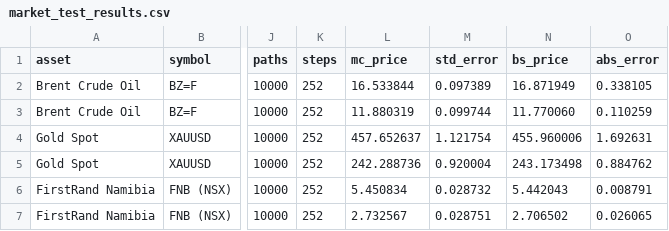
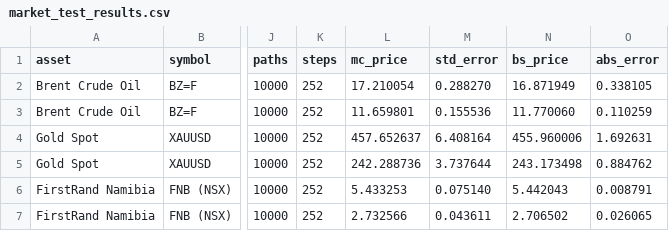
Before and after one commit to cyber-shark3/mc-option-pricer, a CSV file: data/test_runs/2026-09-18/market_test_results.csv, drawn as a sheet; only a part is shown, gaps mark what is left out; the diff names each change by its address in the sheet, - before the commit and + after, or states it on an @@ line.

Commit message:
Correct recorded market validation outputs

```diff
--- a/data/test_runs/2026-09-18/market_test_results.csv
+++ b/data/test_runs/2026-09-18/market_test_results.csv
-L2 (mc_price): 16.533844
+L2 (mc_price): 17.210054
-M2 (std_error): 0.097389
+M2 (std_error): 0.288270
-L3 (mc_price): 11.880319
+L3 (mc_price): 11.659801
-M3 (std_error): 0.099744
+M3 (std_error): 0.155536
-M4 (std_error): 1.121754
+M4 (std_error): 6.408164
-M5 (std_error): 0.920004
+M5 (std_error): 3.737644
-L6 (mc_price): 5.450834
+L6 (mc_price): 5.433253
-M6 (std_error): 0.028732
+M6 (std_error): 0.075140
-L7 (mc_price): 2.732567
+L7 (mc_price): 2.732566
-M7 (std_error): 0.028751
+M7 (std_error): 0.043611
```
